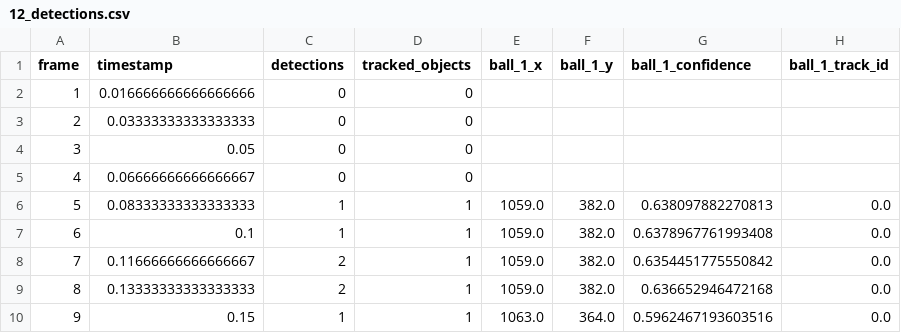
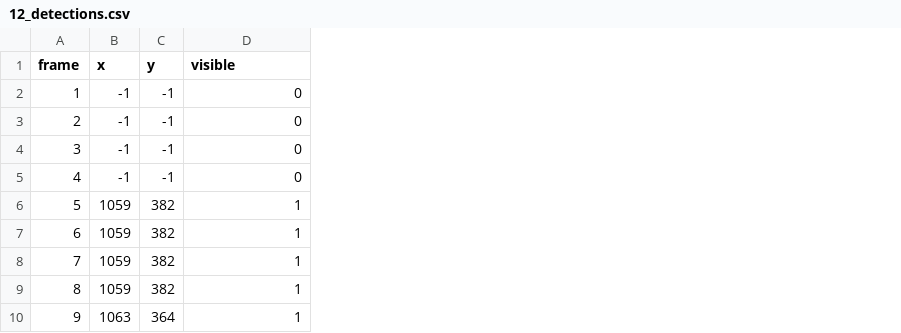
Before and after one commit to abhishekkumawat001/CVs_for_ball, a CSV file: annotations/12_detections.csv, drawn as a sheet; only a part is shown; removed rows and columns are numbered as before the commit, all else as after; the diff names each change by its address in the sheet, - before the commit and + after, or states it on an @@ line.

```diff
--- a/annotations/12_detections.csv
+++ b/annotations/12_detections.csv
-column B (timestamp), rows 2-10: 0.016666666666666666 | 0.03333333333333333 | 0.05 | 0.06666666666666667 | 0.08333333333333333 | 0.1 | 0.11666666666666667 | 0.13333333333333333 | 0.15
-column C (detections), rows 2-10: 0 | 0 | 0 | 0 | 1 | 1 | 2 | 2 | 1
+column B (x), rows 2-10: -1 | -1 | -1 | -1 | 1059 | 1059 | 1059 | 1059 | 1063
+column C (y), rows 2-10: -1 | -1 | -1 | -1 | 382 | 382 | 382 | 382 | 364
-column E (ball_1_x), rows 6-10: 1059.0 | 1059.0 | 1059.0 | 1059.0 | 1063.0
-column F (ball_1_y), rows 6-10: 382.0 | 382.0 | 382.0 | 382.0 | 364.0
-column G (ball_1_confidence), rows 6-10: 0.638097882270813 | 0.6378967761993408 | 0.6354451775550842 | 0.636652946472168 | 0.5962467193603516
-column H (ball_1_track_id), rows 6-10: all 0.0
-D1: tracked_objects
+D1: visible
```
Also changed, not shown: 40 other files.
